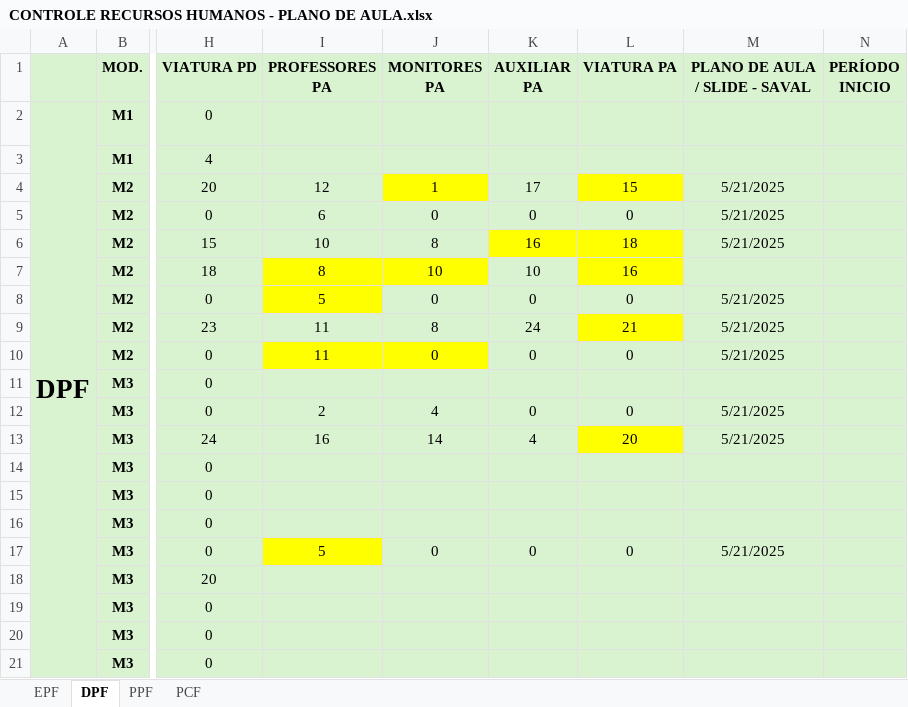
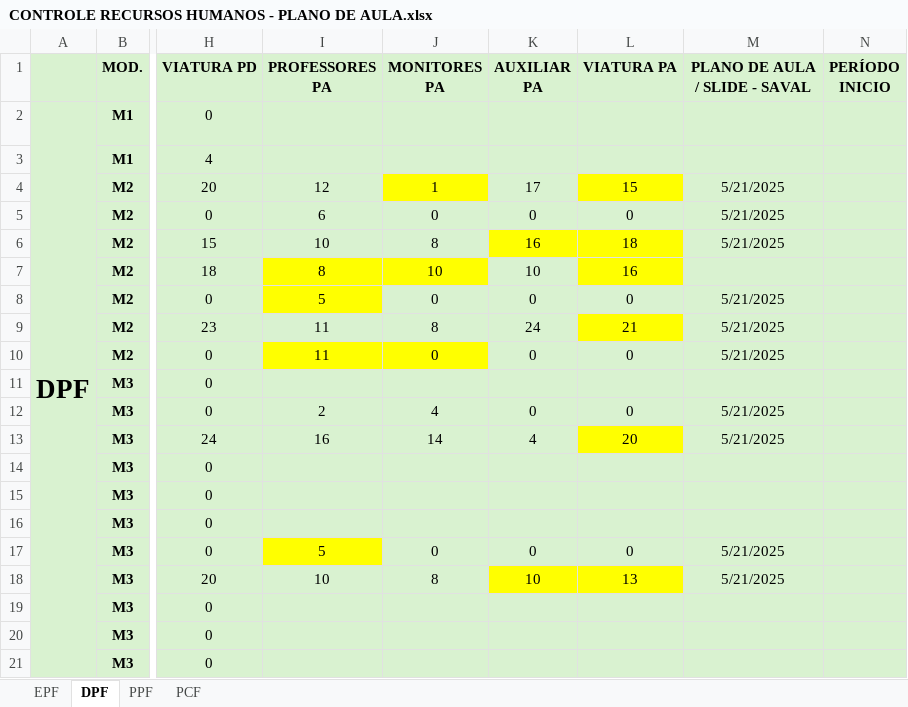
Before and after one commit to marcelmfpm-ai/PLANO-DE-AULA-SAVAL, an Excel workbook: CONTROLE RECURSOS HUMANOS - PLANO DE AULA.xlsx, sheet DPF, drawn as a sheet; only a part is shown, gaps mark what is left out; values as stored, in another font and other column widths than the file's, no borders; the diff names each change by its address in the sheet, - before the commit and + after, or states it on an @@ line.

Commit message:
atualizar planilha

```diff
--- a/CONTROLE RECURSOS HUMANOS - PLANO DE AULA.xlsx (sheet DPF)
+++ b/CONTROLE RECURSOS HUMANOS - PLANO DE AULA.xlsx (sheet DPF)
-I18 (PROFESSORES PA): (empty)
+I18 (PROFESSORES PA): 10
-J18 (MONITORES PA): (empty)
+J18 (MONITORES PA): 8
-K18 (AUXILIAR PA): (empty)
+K18 (AUXILIAR PA): 10
-K18:L18 fill: #D9F2D0
+K18:L18 fill: #FFFF00
-L18 (VIATURA PA): (empty)
+L18 (VIATURA PA): 13
-M18 (PLANO DE AULA / SLIDE - SAVAL): (empty)
+M18 (PLANO DE AULA / SLIDE - SAVAL): 5/21/2025
```
Also changed, not shown: sheet EPF.
